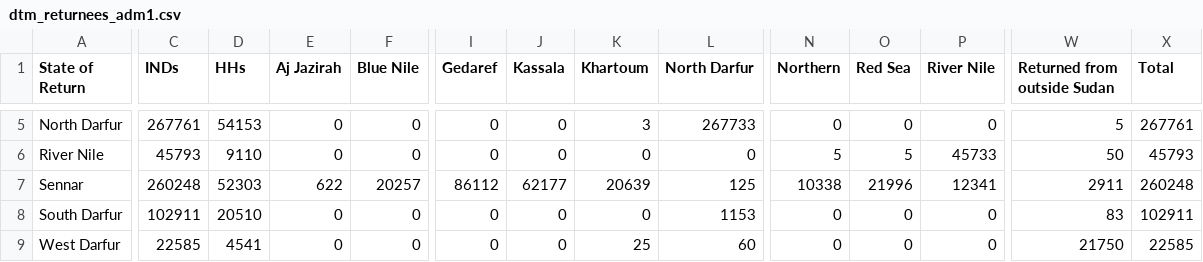
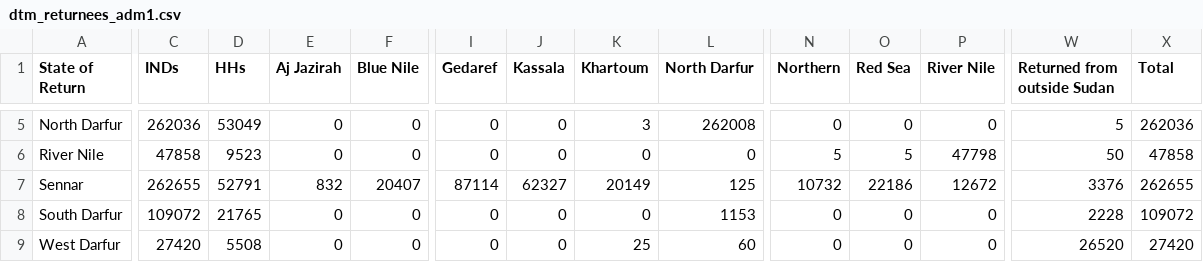
Before and after one commit to aelsayied-create/sudan-situation-dashboard, a CSV file: data/raw/dtm_returnees_adm1.csv, drawn as a sheet; only a part is shown, gaps mark what is left out; the diff covers the shown part only; the diff names each change by its address in the sheet, - before the commit and + after, or states it on an @@ line.

```diff
--- a/data/raw/dtm_returnees_adm1.csv
+++ b/data/raw/dtm_returnees_adm1.csv
-C5 (INDs): 267761
+C5 (INDs): 262036
-D5 (HHs): 54153
+D5 (HHs): 53049
-L5 (North Darfur): 267733
+L5 (North Darfur): 262008
-X5 (Total): 267761
+X5 (Total): 262036
-C6 (INDs): 45793
+C6 (INDs): 47858
-D6 (HHs): 9110
+D6 (HHs): 9523
-P6 (River Nile): 45733
+P6 (River Nile): 47798
-X6 (Total): 45793
+X6 (Total): 47858
-C7 (INDs): 260248
+C7 (INDs): 262655
-D7 (HHs): 52303
+D7 (HHs): 52791
-E7 (Aj Jazirah): 622
+E7 (Aj Jazirah): 832
-F7 (Blue Nile): 20257
+F7 (Blue Nile): 20407
-I7 (Gedaref): 86112
+I7 (Gedaref): 87114
-J7 (Kassala): 62177
+J7 (Kassala): 62327
-K7 (Khartoum): 20639
+K7 (Khartoum): 20149
-N7 (Northern): 10338
+N7 (Northern): 10732
-O7 (Red Sea): 21996
+O7 (Red Sea): 22186
-P7 (River Nile): 12341
+P7 (River Nile): 12672
-W7 (Returned from outside Sudan): 2911
+W7 (Returned from outside Sudan): 3376
-X7 (Total): 260248
+X7 (Total): 262655
-C8 (INDs): 102911
+C8 (INDs): 109072
-D8 (HHs): 20510
+D8 (HHs): 21765
-W8 (Returned from outside Sudan): 83
+W8 (Returned from outside Sudan): 2228
-X8 (Total): 102911
+X8 (Total): 109072
-C9 (INDs): 22585
+C9 (INDs): 27420
-D9 (HHs): 4541
+D9 (HHs): 5508
-W9 (Returned from outside Sudan): 21750
+W9 (Returned from outside Sudan): 26520
-X9 (Total): 22585
+X9 (Total): 27420
```
Also changed, not shown: 47 edited cells elsewhere in this file, data/raw/dtm_idps_adm1.csv, data/raw/dtm_idps_adm2.csv, 10 other files.
